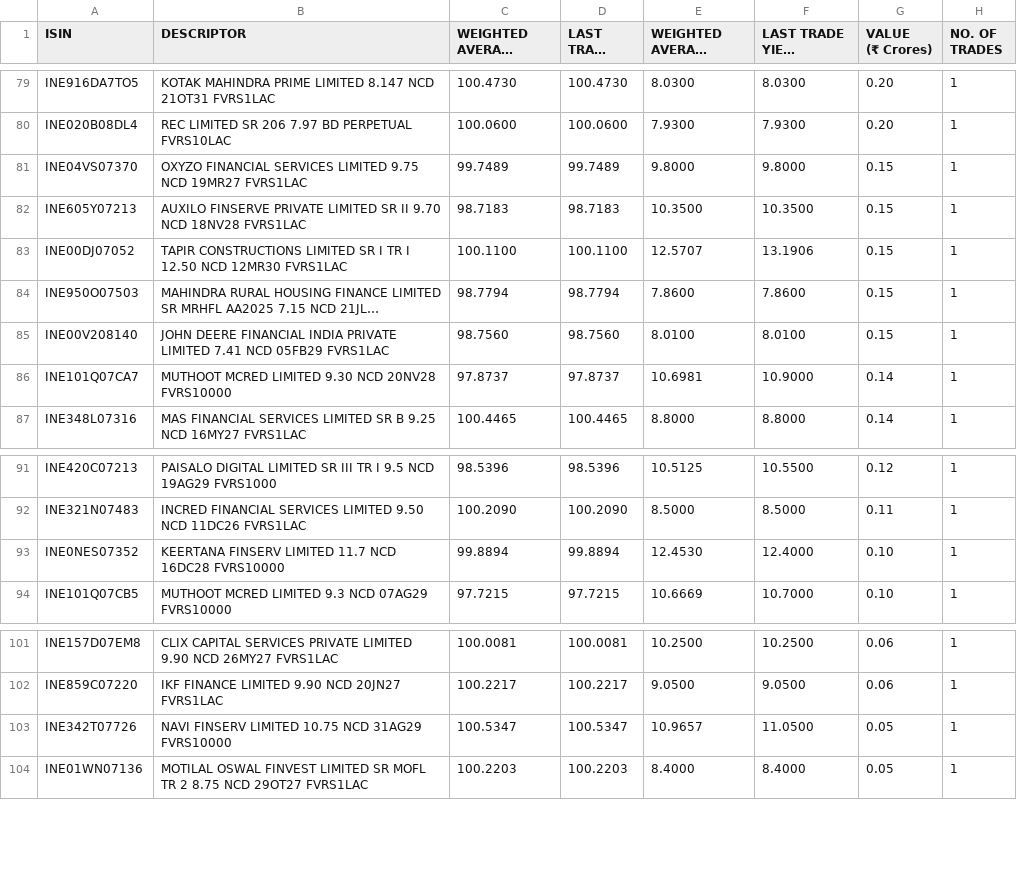
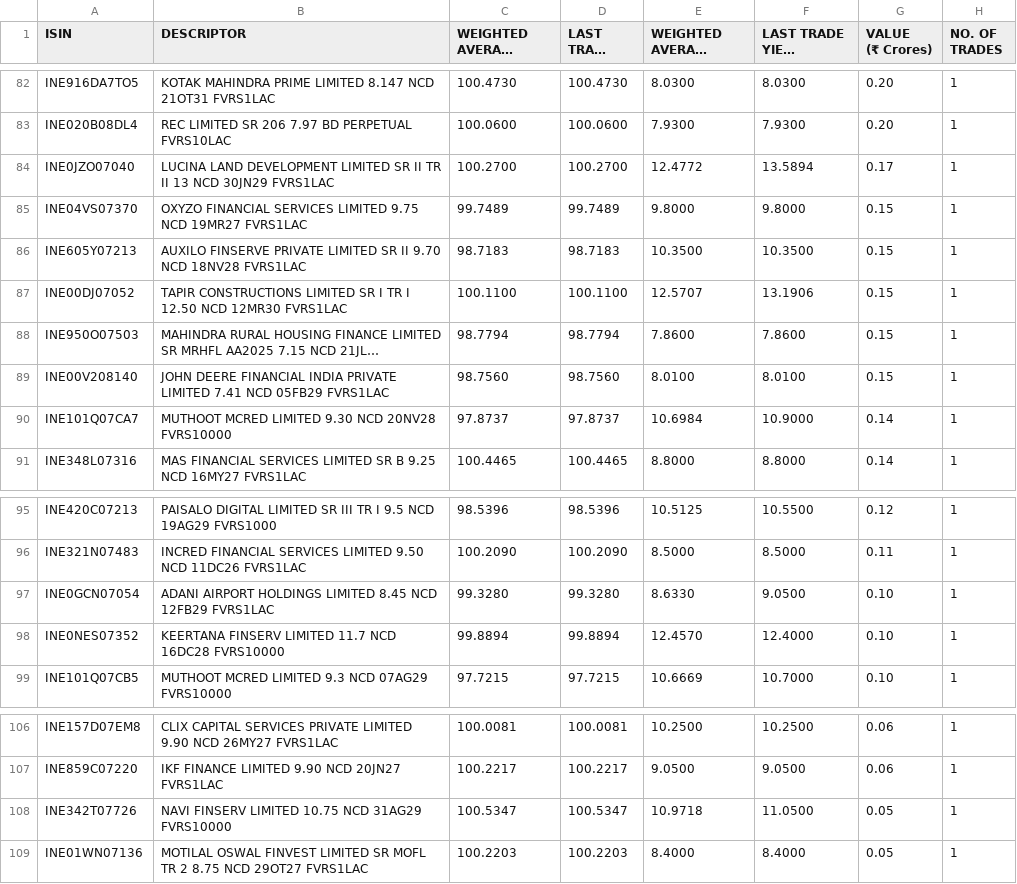
Before and after one commit to swayamjitdalai-bit/debt-market-dashboard, a CSV file: data/cbrics.csv, drawn as a sheet; only a part is shown, gaps mark what is left out; long unchanged cells end in …; the diff covers the shown part only.

```diff
--- a/data/cbrics.csv
+++ b/data/cbrics.csv
@@ -167,2 +173,4 @@
 ","100.0600","100.0600","7.9300","7.9300","0.20","1"
+"INE0JZO07040","LUCINA LAND DEVELOPMENT LIMITED SR II TR II 13 NCD 30JN29 FVRS1LAC
+","100.2700","100.2700","12.4772","13.5894","0.17","1"
 "INE04VS07370","OXYZO FINANCIAL SERVICES LIMITED 9.75 NCD 19MR27 FVRS1LAC
@@ -177,4 +185,4 @@
 ","98.7560","98.7560","8.0100","8.0100","0.15","1"
-"INE101Q07CA7","MUTHOOT MCRED LIMITED 9.30 NCD 20NV28 FVRS10000
-","97.8737","97.8737","10.6981","10.9000","0.14","1"
+"INE101Q07CA7","MUTHOOT MCRED LIMITED 9.30 NCD 20NV28 FVRS10000
+","97.8737","97.8737","10.6984","10.9000","0.14","1"
 "INE348L07316","MAS FINANCIAL SERVICES LIMITED SR B 9.25 NCD 16MY27 FVRS1LAC
@@ -191,4 +199,6 @@
 ","100.2090","100.2090","8.5000","8.5000","0.11","1"
-"INE0NES07352","KEERTANA FINSERV LIMITED 11.7 NCD 16DC28 FVRS10000
-","99.8894","99.8894","12.4530","12.4000","0.10","1"
+"INE0GCN07054","ADANI AIRPORT HOLDINGS LIMITED 8.45 NCD 12FB29 FVRS1LAC
+","99.3280","99.3280","8.6330","9.0500","0.10","1"
+"INE0NES07352","KEERTANA FINSERV LIMITED 11.7 NCD 16DC28 FVRS10000
+","99.8894","99.8894","12.4570","12.4000","0.10","1"
 "INE101Q07CB5","MUTHOOT MCRED LIMITED 9.3 NCD 07AG29 FVRS10000
@@ -211,4 +221,4 @@
 ","100.2217","100.2217","9.0500","9.0500","0.06","1"
-"INE342T07726","NAVI FINSERV LIMITED 10.75 NCD 31AG29 FVRS10000
-","100.5347","100.5347","10.9657","11.0500","0.05","1"
+"INE342T07726","NAVI FINSERV LIMITED 10.75 NCD 31AG29 FVRS10000
+","100.5347","100.5347","10.9718","11.0500","0.05","1"
 "INE01WN07136","MOTILAL OSWAL FINVEST LIMITED SR MOFL TR 2 8.75 NCD 29OT27 FVRS1LAC
```
Also changed, not shown: 7 added rows, 4 removed rows and 1 edited cell elsewhere in this file, 5 other files.
